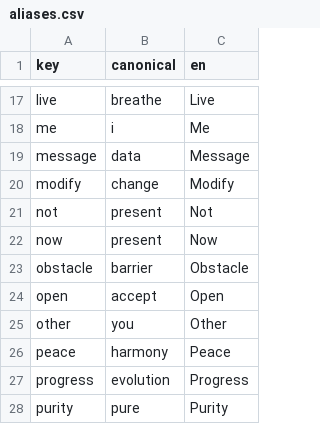
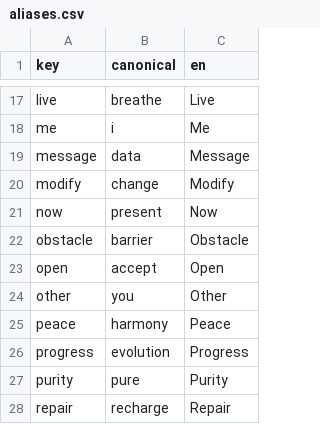
Before and after one commit to jwalsh/ingress-glyphs, a CSV file: data/aliases.csv, drawn as a sheet; only a part is shown, gaps mark what is left out; the shorter side is filled out with more unchanged rows.

Commit message:
"not" was incorrectly aliased to present

```diff
--- a/data/aliases.csv
+++ b/data/aliases.csv
@@ -20,3 +20,2 @@ message,data,Message
 modify,change,Modify
-not,present,Not
 now,present,Now
```
Also changed, not shown: 5 other files.
